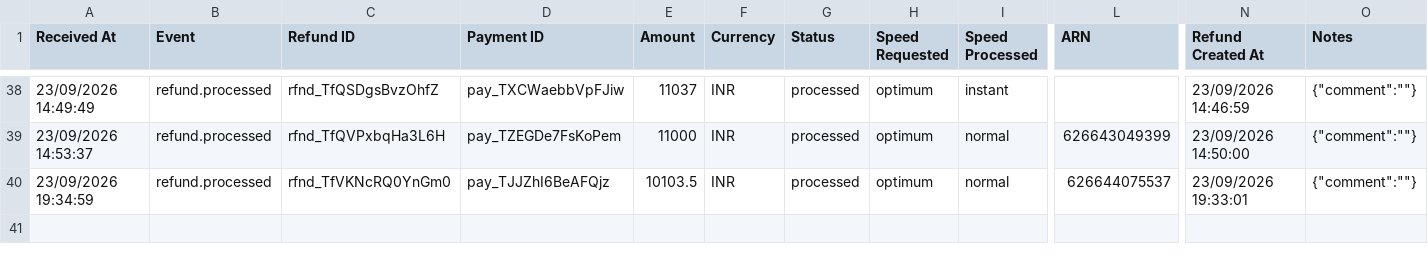
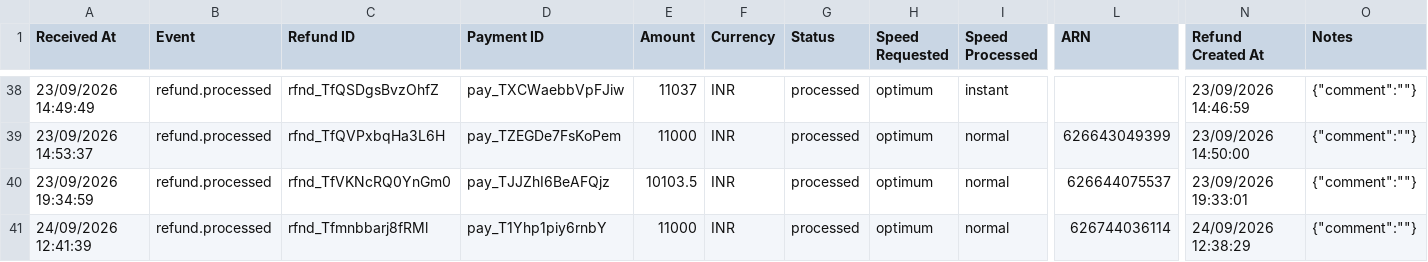
Before and after one commit to Amankr0402/Daily-Sales-Revenue-Report, a CSV file: data/refunds.csv, drawn as a sheet; only a part is shown, gaps mark what is left out; rows hold the shown columns only; the diff names each change by its address in the sheet, - before the commit and + after, or states it on an @@ line.

Commit message:
chore(data): auto-sync sales data [2026-09-24 10:04 UTC]

```diff
--- a/data/refunds.csv
+++ b/data/refunds.csv
+row 41: 24/09/2026 12:41:39 | refund.processed | rfnd_Tfmnbbarj8fRMl | pay_T1Yhp1piy6rnbY | 11000 | INR | processed | optimum | normal | 626744036114 | 24/09/2026 12:38:29 | {"comment":""}
```
Also changed, not shown: data/new_users_delivery_status_details.csv, data/telecrm_leads_details.csv, 27 other files.
